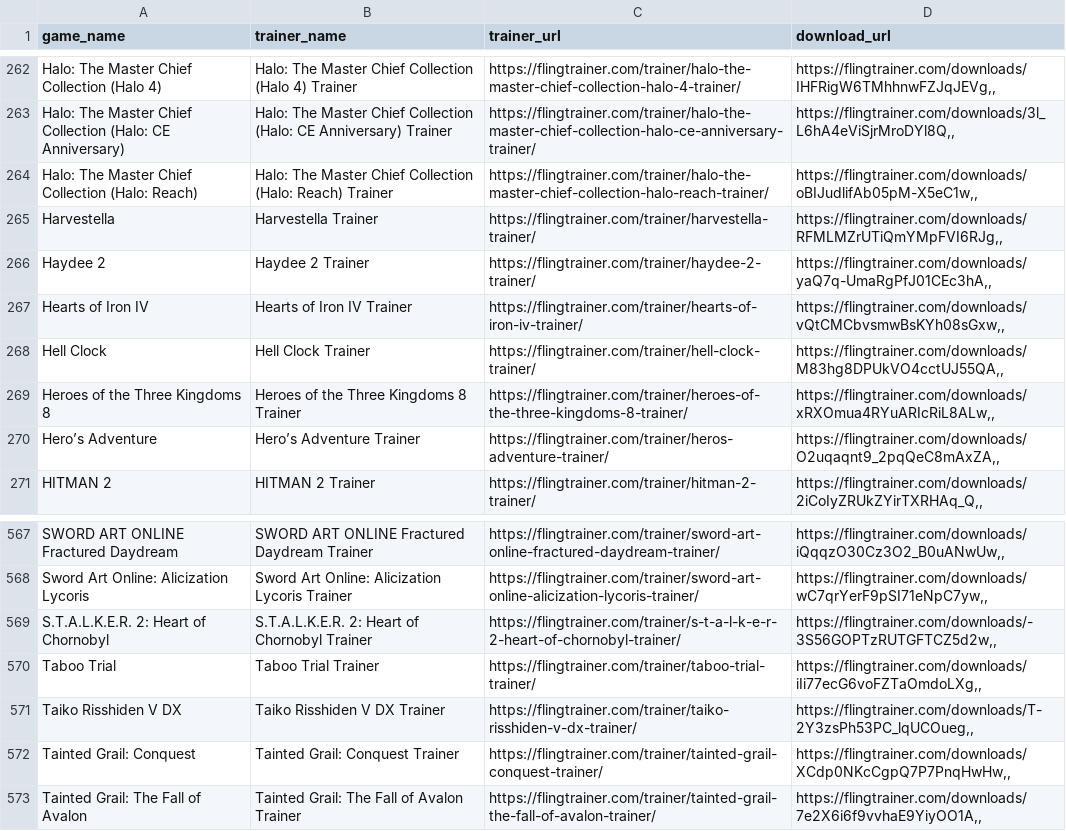
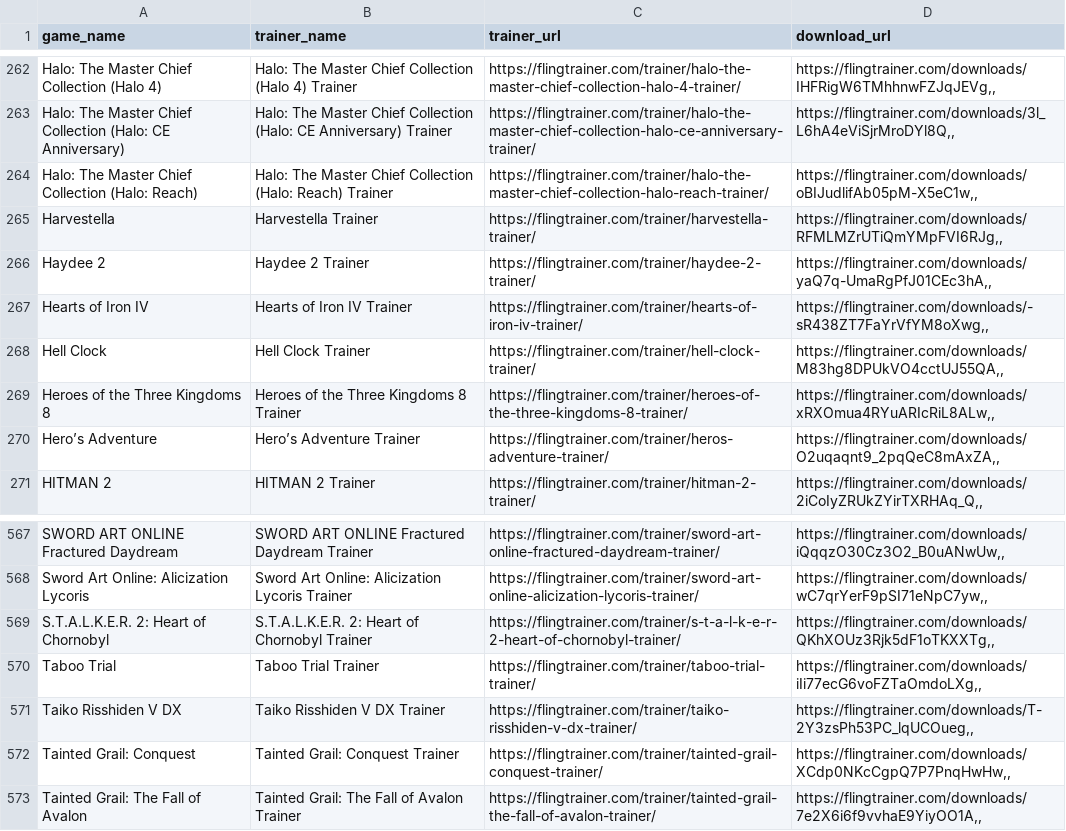
Before and after one commit to Karasukaigan/game-trainer-manager, a CSV file: app/resources/trainers_list.csv, drawn as a sheet; only a part is shown, gaps mark what is left out.

Commit message:
Update trainers_list.csv

```diff
--- a/app/resources/trainers_list.csv
+++ b/app/resources/trainers_list.csv
@@ -266,3 +266,3 @@ Harvestella,Harvestella Trainer,https://flingtrainer.com/trainer/harvestella-tra
 Haydee 2,Haydee 2 Trainer,https://flingtrainer.com/trainer/haydee-2-trainer/,"https://flingtrainer.com/downloads/yaQ7q-UmaRgPfJ01CEc3hA,,"
-Hearts of Iron IV,Hearts of Iron IV Trainer,https://flingtrainer.com/trainer/hearts-of-iron-iv-trainer/,"https://flingtrainer.com/downloads/vQtCMCbvsmwBsKYh08sGxw,,"
+Hearts of Iron IV,Hearts of Iron IV Trainer,https://flingtrainer.com/trainer/hearts-of-iron-iv-trainer/,"https://flingtrainer.com/downloads/-sR438ZT7FaYrVfYM8oXwg,,"
 Hell Clock,Hell Clock Trainer,https://flingtrainer.com/trainer/hell-clock-trainer/,"https://flingtrainer.com/downloads/M83hg8DPUkVO4cctUJ55QA,,"
@@ -568,3 +568,3 @@ SWORD ART ONLINE Fractured Daydream,SWORD ART ONLINE Fractured Daydream Trainer,
 Sword Art Online: Alicization Lycoris,Sword Art Online: Alicization Lycoris Trainer,https://flingtrainer.com/trainer/sword-art-online-alicization-lycoris-trainer/,"https://flingtrainer.com/downloads/wC7qrYerF9pSI71eNpC7yw,,"
-S.T.A.L.K.E.R. 2: Heart of Chornobyl,S.T.A.L.K.E.R. 2: Heart of Chornobyl Trainer,https://flingtrainer.com/trainer/s-t-a-l-k-e-r-2-heart-of-chornobyl-trainer/,"https://flingtrainer.com/downloads/-3S56GOPTzRUTGFTCZ5d2w,,"
+S.T.A.L.K.E.R. 2: Heart of Chornobyl,S.T.A.L.K.E.R. 2: Heart of Chornobyl Trainer,https://flingtrainer.com/trainer/s-t-a-l-k-e-r-2-heart-of-chornobyl-trainer/,"https://flingtrainer.com/downloads/QKhXOUz3Rjk5dF1oTKXXTg,,"
 Taboo Trial,Taboo Trial Trainer,https://flingtrainer.com/trainer/taboo-trial-trainer/,"https://flingtrainer.com/downloads/iIi77ecG6voFZTaOmdoLXg,,"
```
